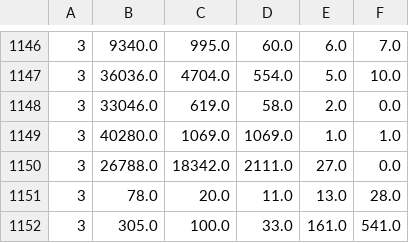
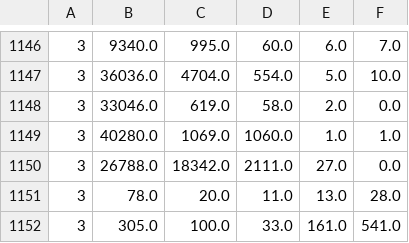
Before and after one commit to jose6941/Diagnostico-de-transformadores, a CSV file: Datasets/GasesDissolvidos_Clear.csv, drawn as a sheet; only a part is shown, gaps mark what is left out.

```diff
--- a/Datasets/GasesDissolvidos_Clear.csv
+++ b/Datasets/GasesDissolvidos_Clear.csv
@@ -1148,3 +1148,3 @@
 3,33046.0,619.0,58.0,2.0,0.0
-3,40280.0,1069.0,1069.0,1.0,1.0
+3,40280.0,1069.0,1060.0,1.0,1.0
 3,26788.0,18342.0,2111.0,27.0,0.0
```
Also changed, not shown: 23 other files.
